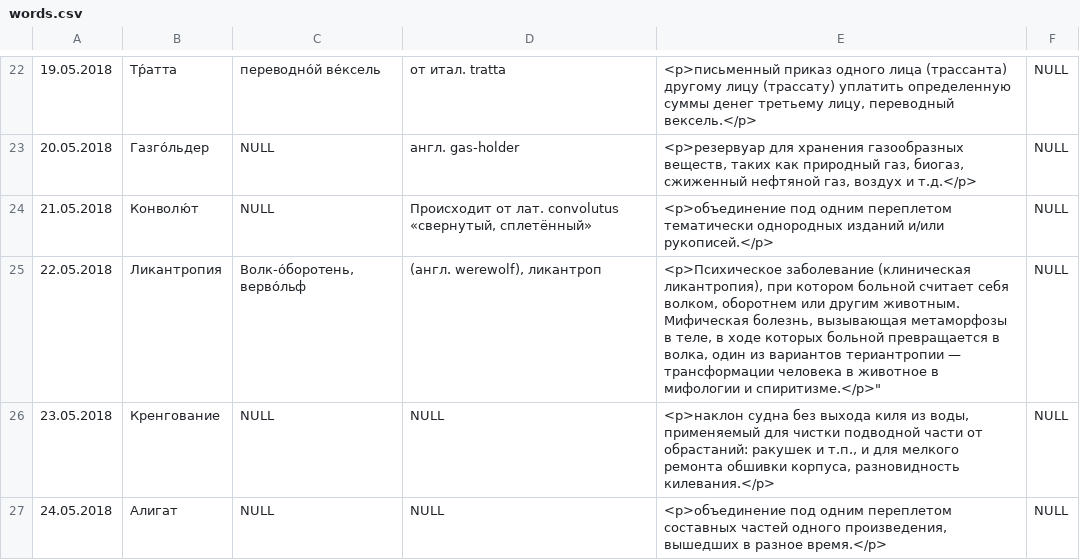
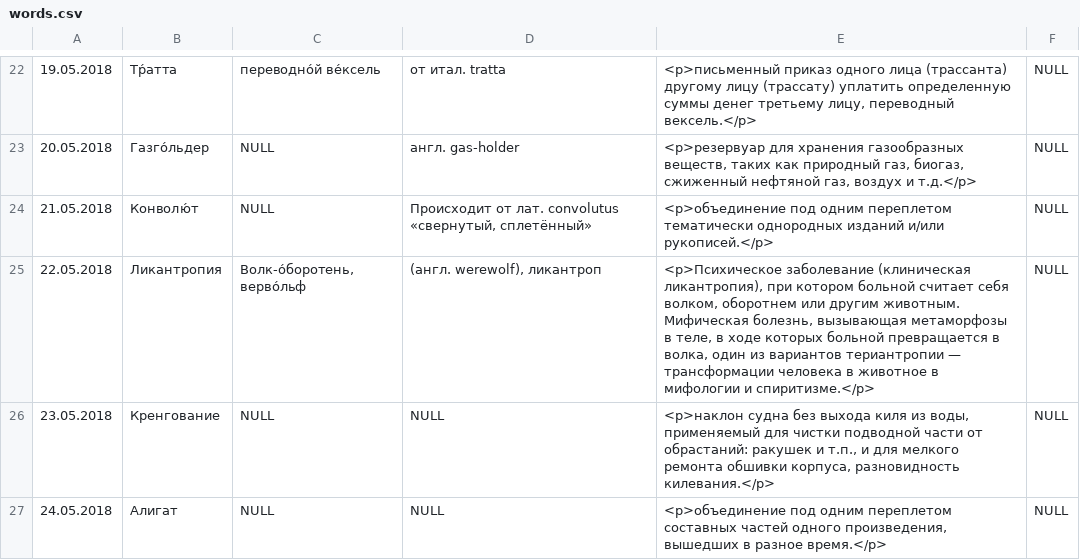
Before and after one commit to RomNov/words2, a CSV file: app/src/main/res/raw/words.csv, drawn as a sheet; only a part is shown, gaps mark what is left out.

```diff
--- a/app/src/main/res/raw/words.csv
+++ b/app/src/main/res/raw/words.csv
@@ -24,3 +24,3 @@
 21.05.2018;Конволю́т;NULL;Происходит от лат. convolutus «свернутый, сплетённый»;<p>объединение под одним переплетом тематически однородных изданий и/или рукописей.</p>;NULL
-22.05.2018;Ликантропия;Волк-о́боротень, верво́льф;(англ. werewolf), ликантроп;<p>Психическое заболевание (клиническая ликантропия), при котором больной считает себя волком, оборотнем или другим животным. Мифическая болезнь, вызывающая метаморфозы в теле, в ходе которых больной превращается в волка, один из вариантов териантропии — трансформации человека в животное в мифологии и спиритизме.</p>";NULL
+22.05.2018;Ликантропия;Волк-о́боротень, верво́льф;(англ. werewolf), ликантроп;<p>Психическое заболевание (клиническая ликантропия), при котором больной считает себя волком, оборотнем или другим животным. Мифическая болезнь, вызывающая метаморфозы в теле, в ходе которых больной превращается в волка, один из вариантов териантропии — трансформации человека в животное в мифологии и спиритизме.</p>;NULL
 23.05.2018;Кренгование;NULL;NULL;<p>наклон судна без выхода киля из воды, применяемый для чистки подводной части от обрастаний: ракушек и т.п., и для мелкого ремонта обшивки корпуса, разновидность килевания.</p>;NULL
```
Also changed, not shown: 7 other files.
